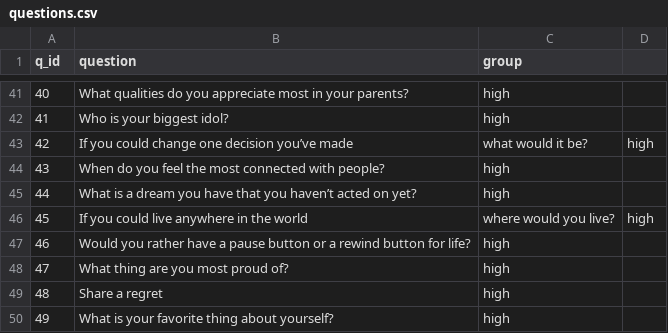
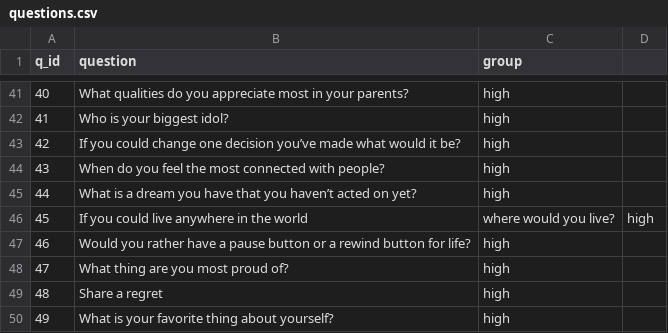
Before and after one commit to aaltenhof/self_disclosure, a CSV file: questions.csv, drawn as a sheet; only a part is shown, gaps mark what is left out.

Commit message:
Update questions.csv

```diff
--- a/questions.csv
+++ b/questions.csv
@@ -42,3 +42,3 @@
 41,Who is your biggest idol?,high
-42,If you could change one decision you’ve made, what would it be?,high
+42,If you could change one decision you’ve made what would it be?,high
 43,When do you feel the most connected with people?,high
```
